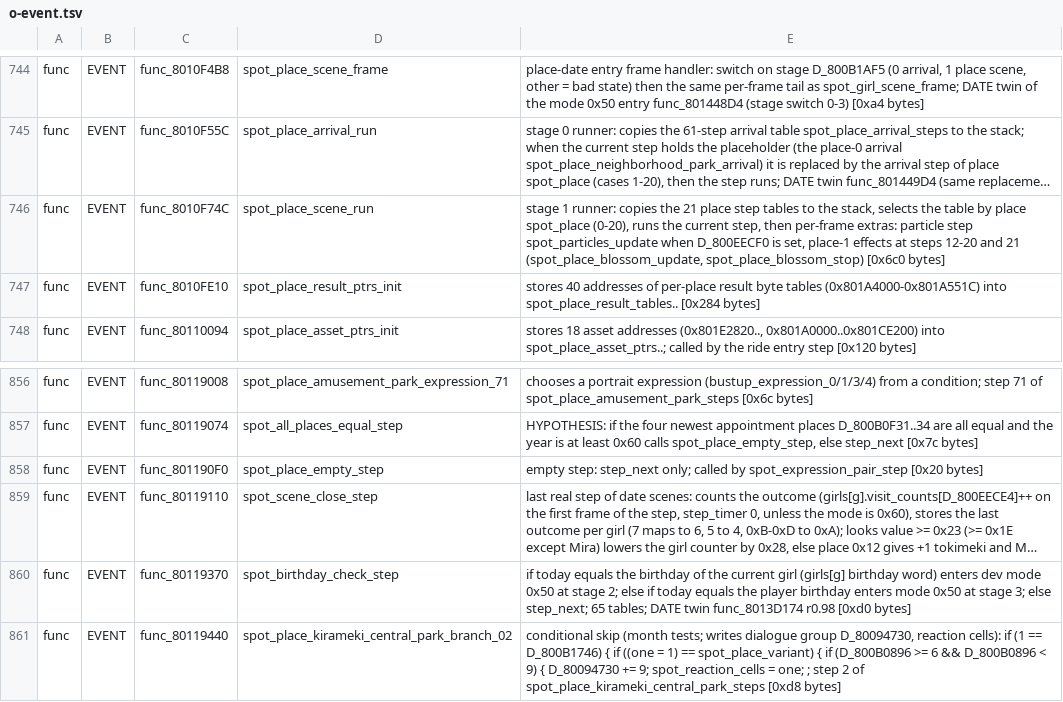
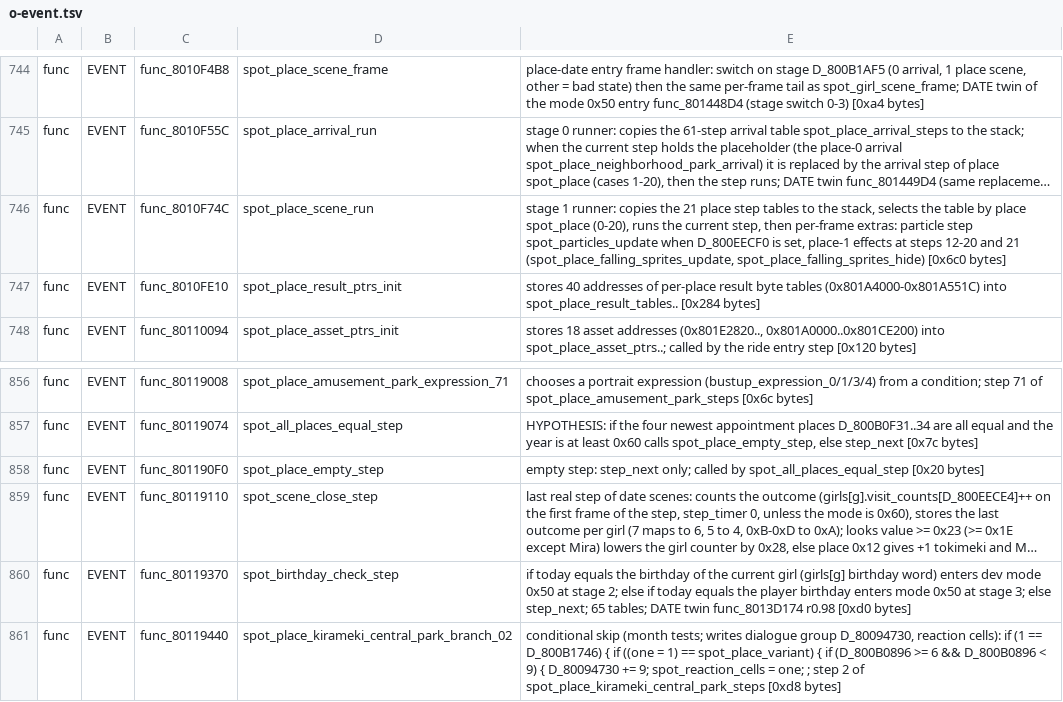
Before and after one commit to CosmicScribe64/tokimemo-ps1-decomp, a TSV file: config/renames/proposals/o-event.tsv, drawn as a sheet; only a part is shown, gaps mark what is left out; long unchanged cells end in …; the diff names each change by its address in the sheet, - before the commit and + after, or states it on an @@ line.

```diff
--- a/config/renames/proposals/o-event.tsv
+++ b/config/renames/proposals/o-event.tsv
-E746: …and 21 (spot_place_blossom_update, spot_place_blossom_stop) [0x6c0 bytes]
+E746: …and 21 (spot_place_falling_sprites_update, spot_place_falling_sprites_hide) [0x6c0 bytes]
-E858: …called by spot_expression_pair_step [0x20 bytes]
+E858: …called by spot_all_places_equal_step [0x20 bytes]
```
